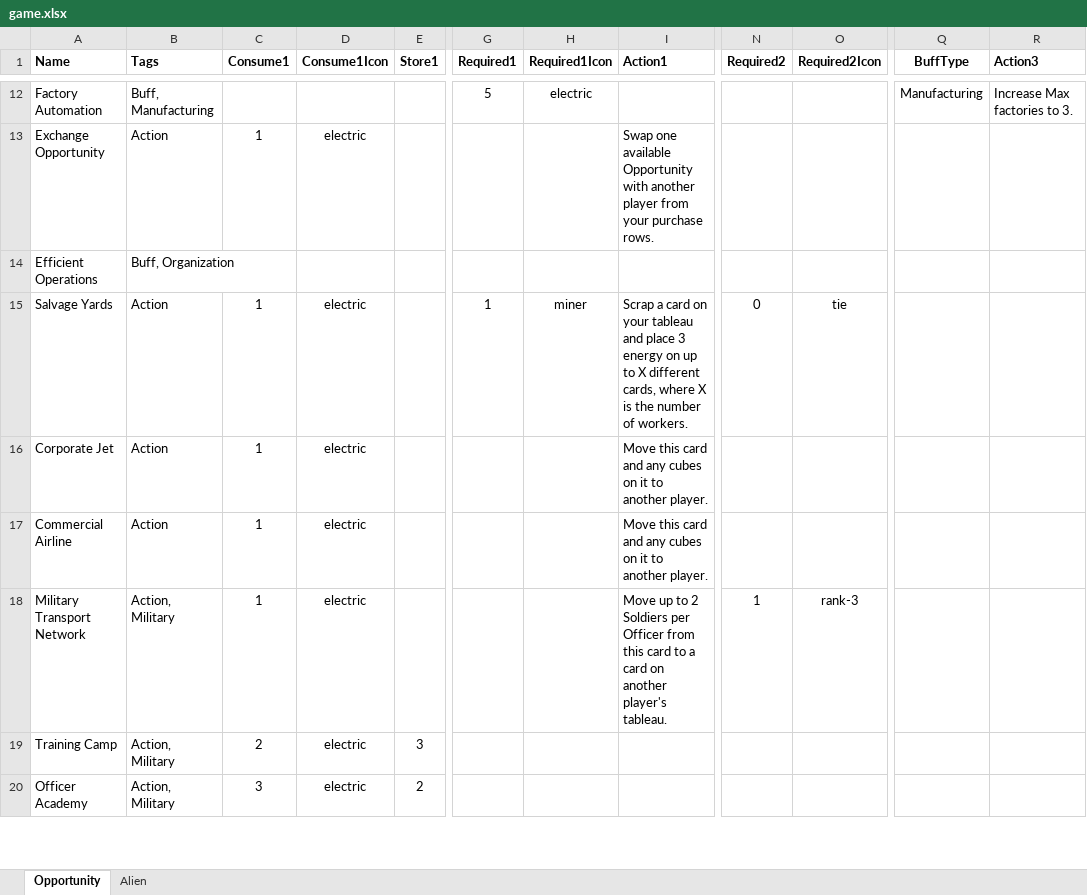
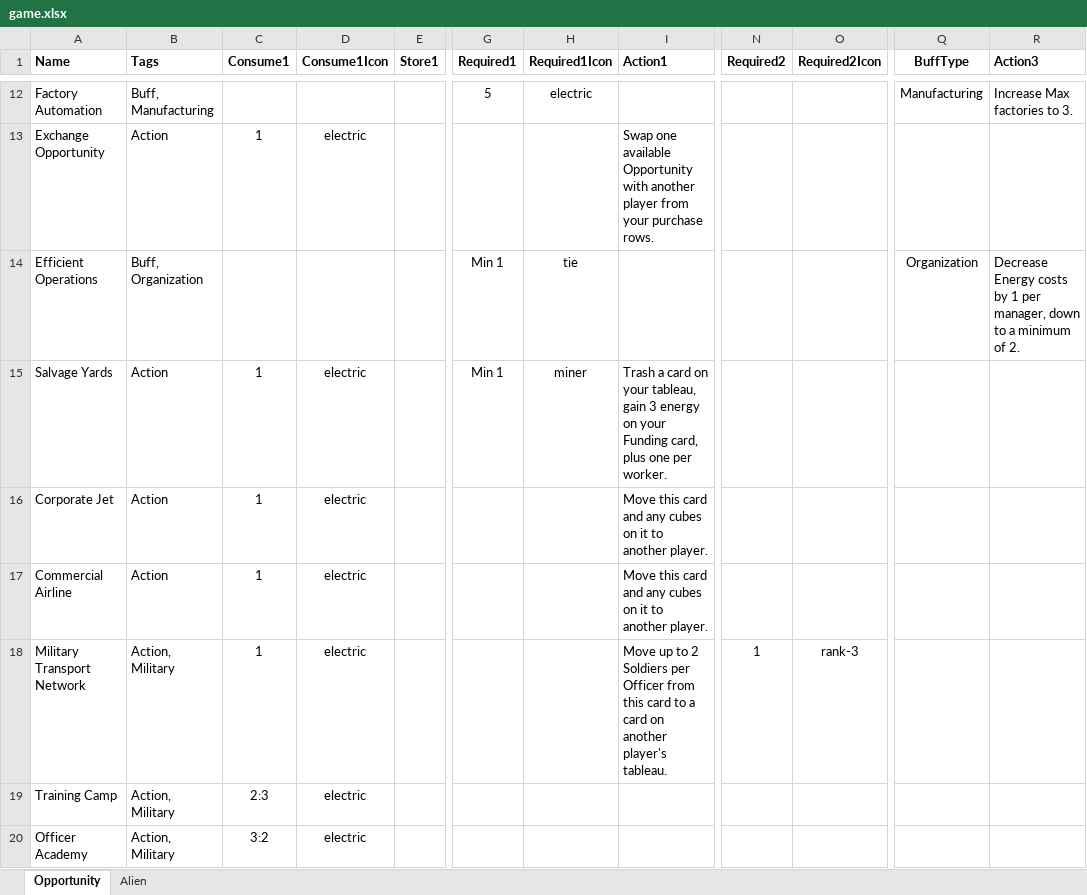
Before and after one commit to andymeneely/project-ruin, an Excel workbook: data/game.xlsx, sheet Opportunity, drawn as a sheet; only a part is shown, gaps mark what is left out; values as stored, in another font and other column widths than the file's, no borders; the diff covers the shown part only; the diff names each change by its address in the sheet, - before the commit and + after, or states it on an @@ line.

Commit message:
TONs more cards. still brainstorming

```diff
--- a/data/game.xlsx (sheet Opportunity)
+++ b/data/game.xlsx (sheet Opportunity)
-G14 (Required1): (empty)
+G14 (Required1): Min 1
-H14 (Required1Icon): (empty)
+H14 (Required1Icon): tie
-Q14 (BuffType): (empty)
+Q14 (BuffType): Organization
-R14 (Action3): (empty)
+R14 (Action3): Decrease Energy costs by 1 per manager, down to a minimum of 2.
-G15 (Required1): 1
+G15 (Required1): Min 1
-I15 (Action1): Scrap a card on your tableau and place 3 energy on up to X different cards, where X is the number of workers.
+I15 (Action1): Trash a card on your tableau, gain 3 energy on your Funding card, plus one per worker.
-N15 (Required2): 0
+N15 (Required2): (empty)
-O15 (Required2Icon): tie
+O15 (Required2Icon): (empty)
-C19 (Consume1): 2
+C19 (Consume1): 2:3
-E19 (Store1): 3
+E19 (Store1): (empty)
-C20 (Consume1): 3
+C20 (Consume1): 3:2
-E20 (Store1): 2
+E20 (Store1): (empty)
```
Also changed, not shown: 11 added rows and 22 edited cells elsewhere in this sheet, 5 other files.
